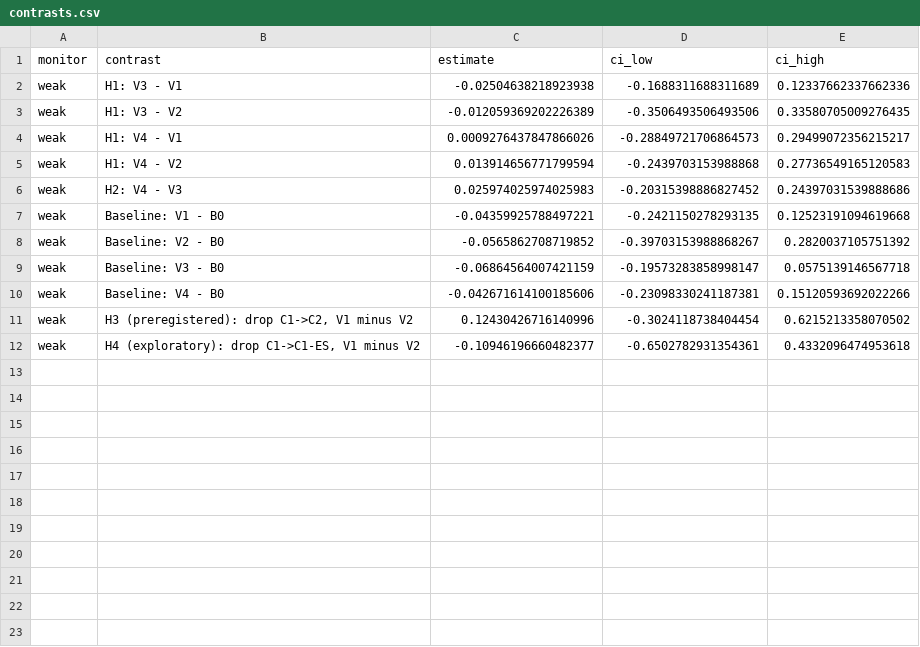
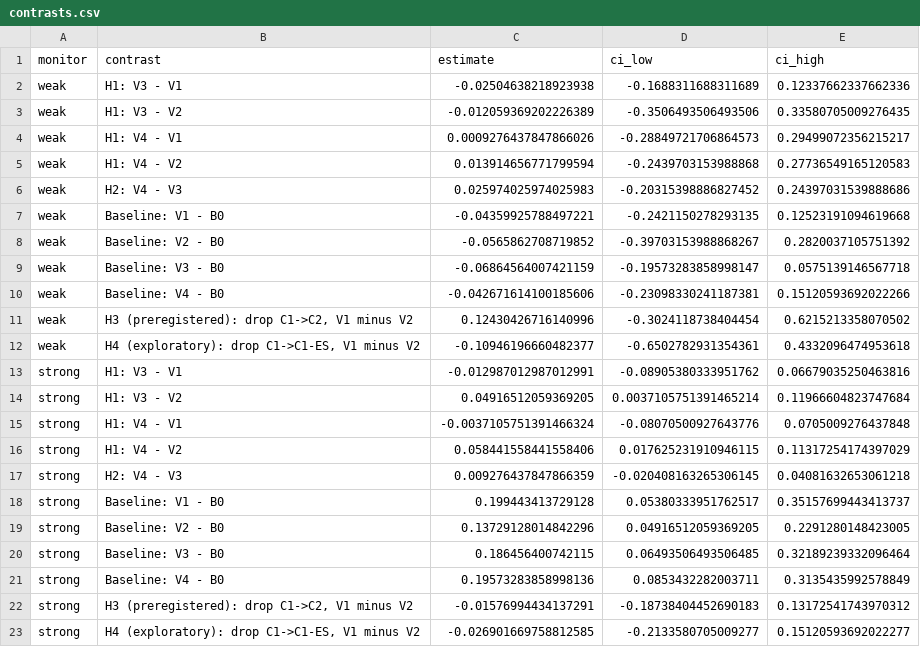
Before and after one commit to SilviaSantano/collusion_hackathon, a CSV file: judging-panel/results/contrasts.csv, drawn as a sheet; the diff names each change by its address in the sheet, - before the commit and + after, or states it on an @@ line.

```diff
--- a/judging-panel/results/contrasts.csv
+++ b/judging-panel/results/contrasts.csv
+row 13: strong | H1: V3 - V1 | -0.012987012987012991 | -0.08905380333951762 | 0.06679035250463816
+row 14: strong | H1: V3 - V2 | 0.04916512059369205 | 0.0037105751391465214 | 0.11966604823747684
+row 15: strong | H1: V4 - V1 | -0.0037105751391466324 | -0.08070500927643776 | 0.0705009276437848
+row 16: strong | H1: V4 - V2 | 0.058441558441558406 | 0.017625231910946115 | 0.11317254174397029
+row 17: strong | H2: V4 - V3 | 0.009276437847866359 | -0.020408163265306145 | 0.04081632653061218
+row 18: strong | Baseline: V1 - B0 | 0.199443413729128 | 0.05380333951762517 | 0.35157699443413737
+row 19: strong | Baseline: V2 - B0 | 0.13729128014842296 | 0.04916512059369205 | 0.2291280148423005
+row 20: strong | Baseline: V3 - B0 | 0.186456400742115 | 0.06493506493506485 | 0.32189239332096464
+row 21: strong | Baseline: V4 - B0 | 0.19573283858998136 | 0.0853432282003711 | 0.3135435992578849
+row 22: strong | H3 (preregistered): drop C1->C2, V1 minus V2 | -0.01576994434137291 | -0.18738404452690183 | 0.13172541743970312
+row 23: strong | H4 (exploratory): drop C1->C1-ES, V1 minus V2 | -0.026901669758812585 | -0.2133580705009277 | 0.15120593692022277
```
Also changed, not shown: judging-panel/results/auroc.csv, judging-panel/results/extended/auroc.csv, 5 other files.
